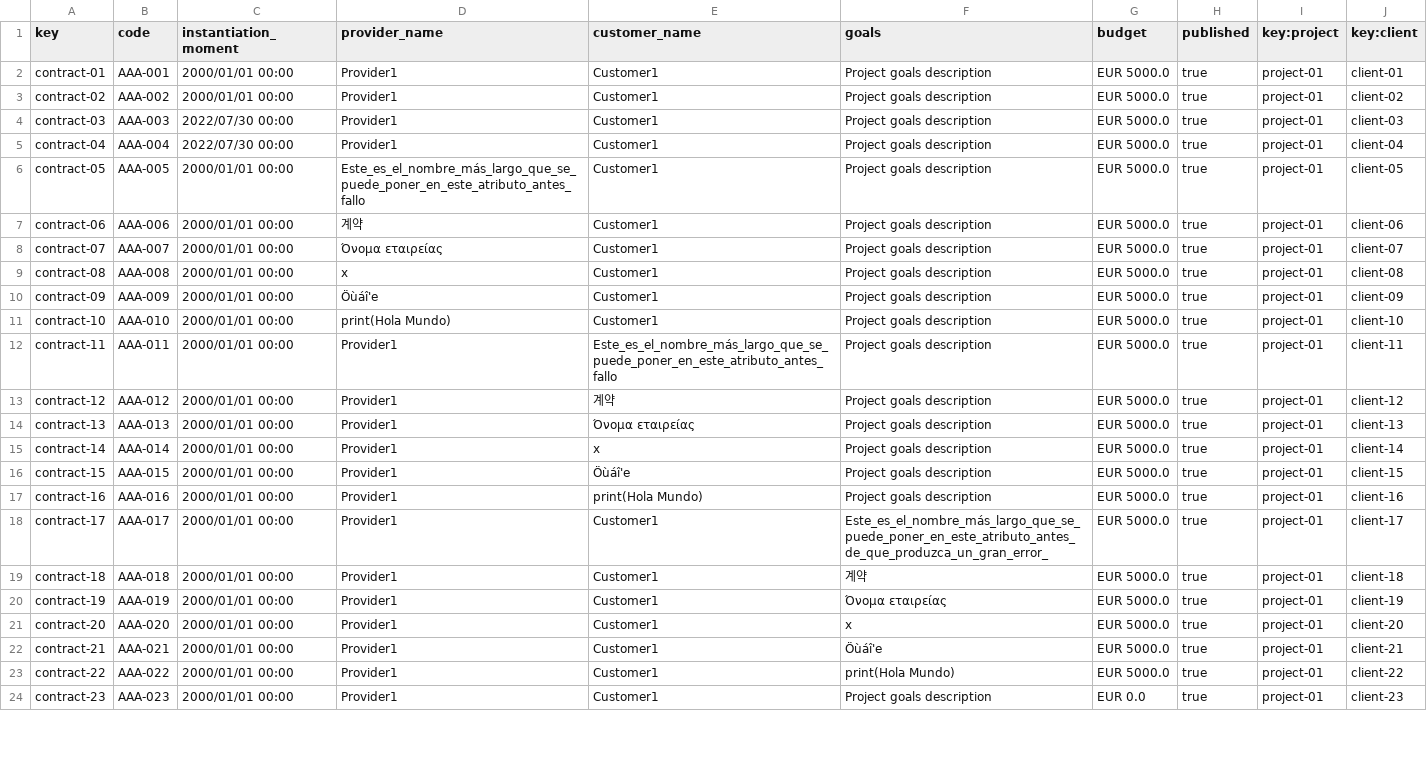
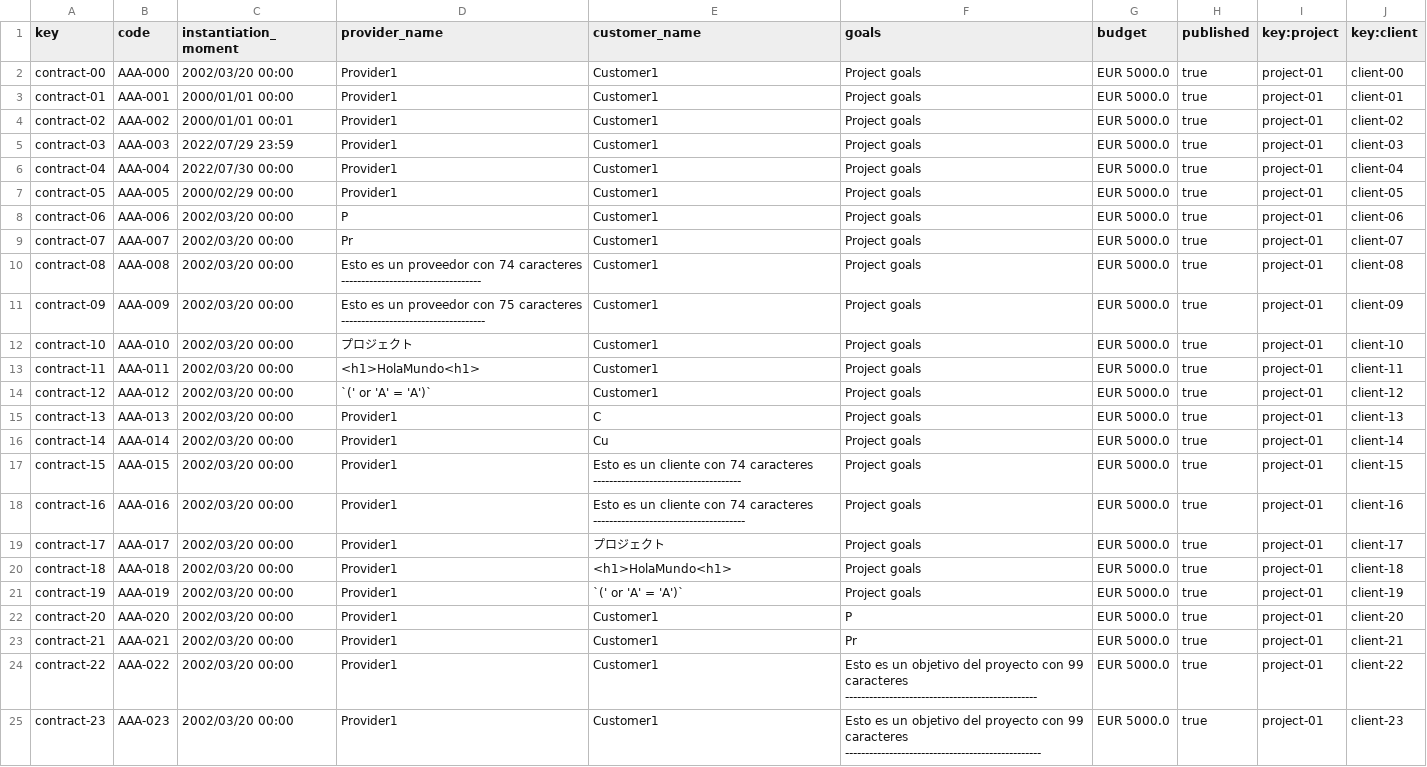
Before and after one commit to Luis-Giraldo-Santiago3/Acme-SF-D04, a CSV file: src/main/webapp/WEB-INF/resources/sample-data/contract.csv, drawn as a sheet; only a part is shown; addresses are those after the commit; the diff covers the shown part only; the diff names each change by its address in the sheet, - before the commit and + after, or states it on an @@ line.

```diff
--- a/src/main/webapp/WEB-INF/resources/sample-data/contract.csv
+++ b/src/main/webapp/WEB-INF/resources/sample-data/contract.csv
+row 2: contract-00 | AAA-000 | 2002/03/20 00:00 | Provider1 | Customer1 | Project goals | EUR 5000.0 | true | project-01 | client-00
-F3:F18 (goals): Project goals description
+F3:F18 (goals): Project goals
-C4 (instantiation_moment): 2000/01/01 00:00
+C4 (instantiation_moment): 2000/01/01 00:01
-C5 (instantiation_moment): 2022/07/30 00:00
+C5 (instantiation_moment): 2022/07/29 23:59
-C7 (instantiation_moment): 2000/01/01 00:00
+C7 (instantiation_moment): 2000/02/29 00:00
-D7 (provider_name): Este_es_el_nombre_más_largo_que_se_puede_poner_en_este_atributo_antes_fallo
+D7 (provider_name): Provider1
-C8:C25 (instantiation_moment): 2000/01/01 00:00
+C8:C25 (instantiation_moment): 2002/03/20 00:00
-D8 (provider_name): 계약
+D8 (provider_name): P
-D9 (provider_name): Όνομα εταιρείας
+D9 (provider_name): Pr
-D10 (provider_name): x
+D10 (provider_name): Esto es un proveedor con 74 caracteres -----------------------------------
-D11 (provider_name): Öùáî'e
+D11 (provider_name): Esto es un proveedor con 75 caracteres ------------------------------------
-D12 (provider_name): print(Hola Mundo)
+D12 (provider_name): プロジェクト
-D13 (provider_name): Provider1
+D13 (provider_name): <h1>HolaMundo<h1>
-E13 (customer_name): Este_es_el_nombre_más_largo_que_se_puede_poner_en_este_atributo_antes_fallo
+E13 (customer_name): Customer1
-D14 (provider_name): Provider1
+D14 (provider_name): `(' or 'A' = 'A')`
-E14 (customer_name): 계약
+E14 (customer_name): Customer1
-E15 (customer_name): Όνομα εταιρείας
+E15 (customer_name): C
-E16 (customer_name): x
+E16 (customer_name): Cu
-E17 (customer_name): Öùáî'e
+E17 (customer_name): Esto es un cliente con 74 caracteres -------------------------------------
-E18 (customer_name): print(Hola Mundo)
+E18 (customer_name): Esto es un cliente con 74 caracteres --------------------------------------
-E19 (customer_name): Customer1
+E19 (customer_name): プロジェクト
-F19 (goals): Este_es_el_nombre_más_largo_que_se_puede_poner_en_este_atributo_antes_de_que_produzca_un_gran_error_
+F19 (goals): Project goals
-E20 (customer_name): Customer1
+E20 (customer_name): <h1>HolaMundo<h1>
-F20 (goals): 계약
+F20 (goals): Project goals
-E21 (customer_name): Customer1
+E21 (customer_name): `(' or 'A' = 'A')`
-F21 (goals): Όνομα εταιρείας
+F21 (goals): Project goals
-F22 (goals): x
+F22 (goals): P
-F23 (goals): Öùáî'e
+F23 (goals): Pr
-F24 (goals): print(Hola Mundo)
+F24 (goals): Esto es un objetivo del proyecto con 99 caracteres ------------------------------------------------
-F25 (goals): Project goals description
+F25 (goals): Esto es un objetivo del proyecto con 99 caracteres -------------------------------------------------
-G25 (budget): EUR 0.0
+G25 (budget): EUR 5000.0
```
Also changed, not shown: 6 added rows and 7 edited cells elsewhere in this file, src/main/webapp/WEB-INF/resources/sample-data/client.csv, src/main/webapp/WEB-INF/resources/sample-data/progressLog.csv, 4 other files.
